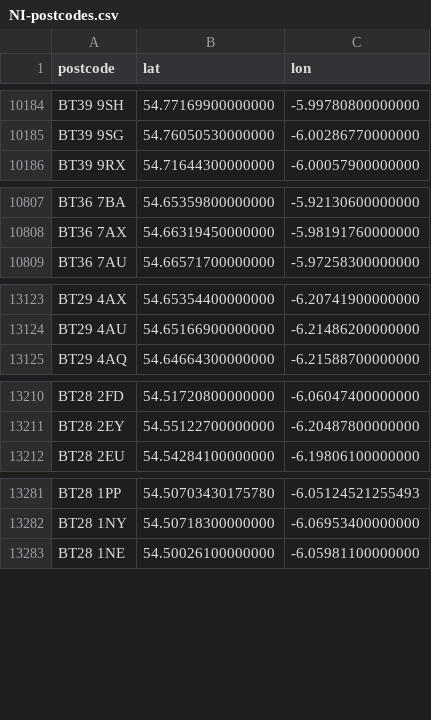
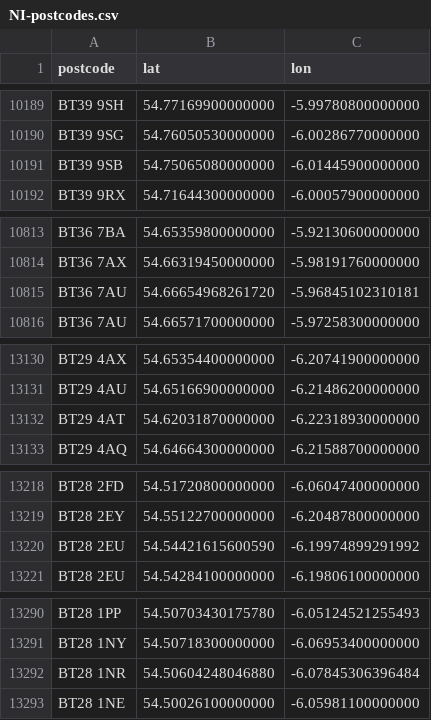
Before and after one commit to osm-uk/NI-Postcodes, a CSV file: data/NI-postcodes.csv, drawn as a sheet; only a part is shown, gaps mark what is left out; the diff covers the shown part only; the diff names each change by its address in the sheet, - before the commit and + after, or states it on an @@ line.

```diff
--- a/data/NI-postcodes.csv
+++ b/data/NI-postcodes.csv
+row 10191: BT39 9SB | 54.75065080000000 | -6.01445900000000
+row 10815: BT36 7AU | 54.66654968261720 | -5.96845102310181
+row 13132: BT29 4AT | 54.62031870000000 | -6.22318930000000
+row 13220: BT28 2EU | 54.54421615600590 | -6.19974899291992
+row 13292: BT28 1NR | 54.50604248046880 | -6.07845306396484
```
Also changed, not shown: 8 added rows elsewhere in this file.
